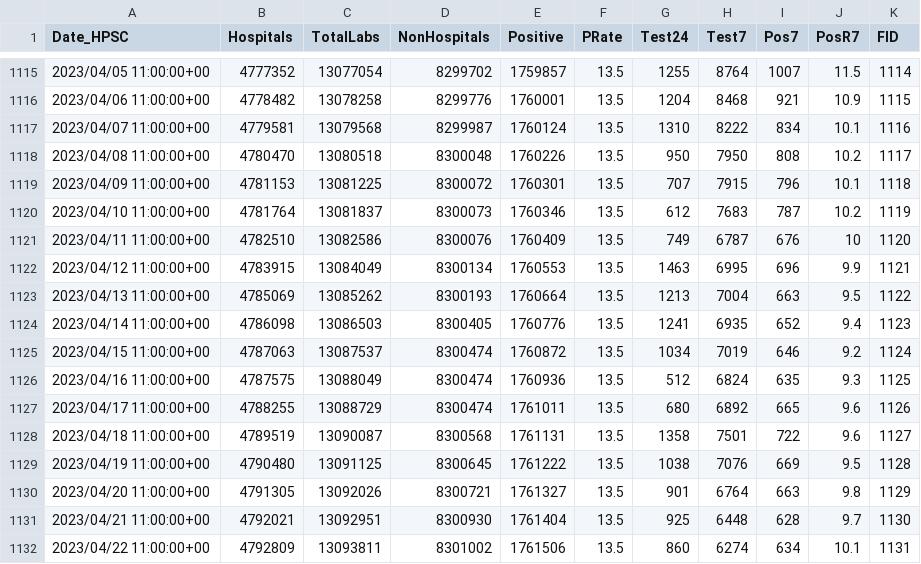
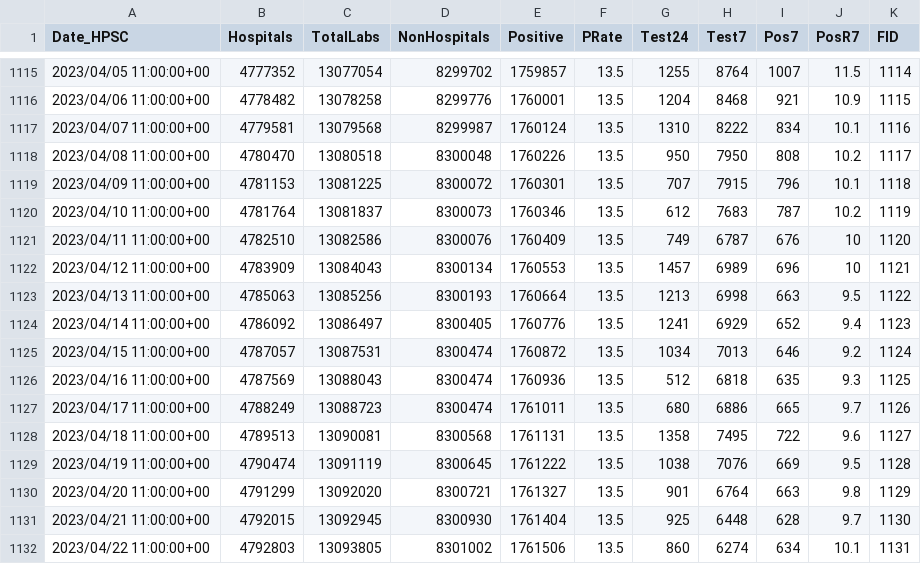
Before and after one commit to stephenc/2021-ireland-stats, a CSV file: data/COVID-19_Laboratory_Testing_Time_Series.csv, drawn as a sheet; only a part is shown, gaps mark what is left out; the diff covers the shown part only.

```diff
--- a/data/COVID-19_Laboratory_Testing_Time_Series.csv
+++ b/data/COVID-19_Laboratory_Testing_Time_Series.csv
@@ -1121,12 +1121,12 @@
 2023/04/11 11:00:00+00,4782510,13082586,8300076,1760409,13.5,749,6787,676,10,1120
-2023/04/12 11:00:00+00,4783915,13084049,8300134,1760553,13.5,1463,6995,696,9.9,1121
-2023/04/13 11:00:00+00,4785069,13085262,8300193,1760664,13.5,1213,7004,663,9.5,1122
-2023/04/14 11:00:00+00,4786098,13086503,8300405,1760776,13.5,1241,6935,652,9.4,1123
-2023/04/15 11:00:00+00,4787063,13087537,8300474,1760872,13.5,1034,7019,646,9.2,1124
-2023/04/16 11:00:00+00,4787575,13088049,8300474,1760936,13.5,512,6824,635,9.3,1125
-2023/04/17 11:00:00+00,4788255,13088729,8300474,1761011,13.5,680,6892,665,9.6,1126
-2023/04/18 11:00:00+00,4789519,13090087,8300568,1761131,13.5,1358,7501,722,9.6,1127
-2023/04/19 11:00:00+00,4790480,13091125,8300645,1761222,13.5,1038,7076,669,9.5,1128
-2023/04/20 11:00:00+00,4791305,13092026,8300721,1761327,13.5,901,6764,663,9.8,1129
-2023/04/21 11:00:00+00,4792021,13092951,8300930,1761404,13.5,925,6448,628,9.7,1130
-2023/04/22 11:00:00+00,4792809,13093811,8301002,1761506,13.5,860,6274,634,10.1,1131
+2023/04/12 11:00:00+00,4783909,13084043,8300134,1760553,13.5,1457,6989,696,10,1121
+2023/04/13 11:00:00+00,4785063,13085256,8300193,1760664,13.5,1213,6998,663,9.5,1122
+2023/04/14 11:00:00+00,4786092,13086497,8300405,1760776,13.5,1241,6929,652,9.4,1123
+2023/04/15 11:00:00+00,4787057,13087531,8300474,1760872,13.5,1034,7013,646,9.2,1124
+2023/04/16 11:00:00+00,4787569,13088043,8300474,1760936,13.5,512,6818,635,9.3,1125
+2023/04/17 11:00:00+00,4788249,13088723,8300474,1761011,13.5,680,6886,665,9.7,1126
+2023/04/18 11:00:00+00,4789513,13090081,8300568,1761131,13.5,1358,7495,722,9.6,1127
+2023/04/19 11:00:00+00,4790474,13091119,8300645,1761222,13.5,1038,7076,669,9.5,1128
+2023/04/20 11:00:00+00,4791299,13092020,8300721,1761327,13.5,901,6764,663,9.8,1129
+2023/04/21 11:00:00+00,4792015,13092945,8300930,1761404,13.5,925,6448,628,9.7,1130
+2023/04/22 11:00:00+00,4792803,13093805,8301002,1761506,13.5,860,6274,634,10.1,1131
```
Also changed, not shown: 1 added row and 68 edited cells elsewhere in this file, data/COVID-19_NOCA_ICUBIS_Historic_Time_Series.csv, 3 other files.
